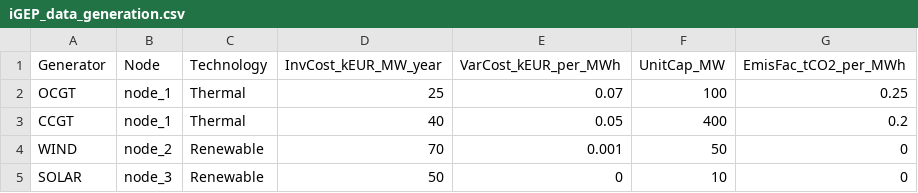
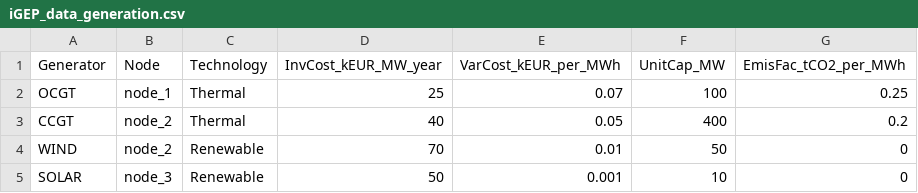
Before and after one commit to tarskul/JuliaStudyGroup, a CSV file: JuMP_Diego/inputs/iGEP_data_generation.csv, drawn as a sheet.

```diff
--- a/JuMP_Diego/inputs/iGEP_data_generation.csv
+++ b/JuMP_Diego/inputs/iGEP_data_generation.csv
@@ -2,4 +2,4 @@ Generator,Node,Technology,InvCost_kEUR_MW_year,VarCost_kEUR_per_MWh,UnitCap_MW,E
 OCGT,node_1,Thermal,25,0.07,100,0.25
-CCGT,node_1,Thermal,40,0.05,400,0.2
-WIND,node_2,Renewable,70,0.001,50,0
-SOLAR,node_3,Renewable,50,0,10,0
+CCGT,node_2,Thermal,40,0.05,400,0.2
+WIND,node_2,Renewable,70,0.01,50,0
+SOLAR,node_3,Renewable,50,0.001,10,0
```
Also changed, not shown: JuMP_Diego/outputs/oGEP_price.csv, JuMP_Diego/outputs/oGEP_production.csv, 13 other files.
